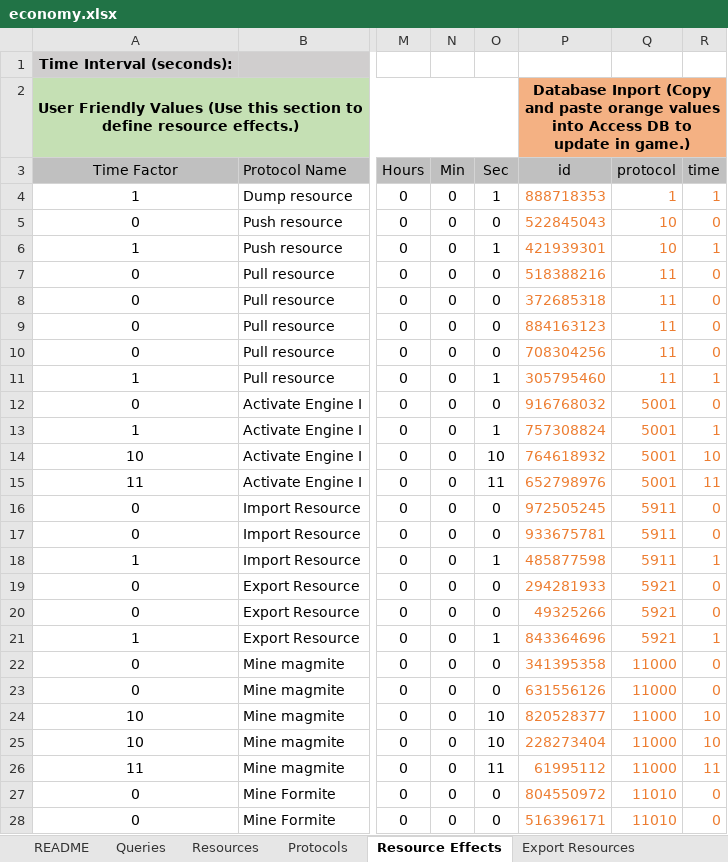
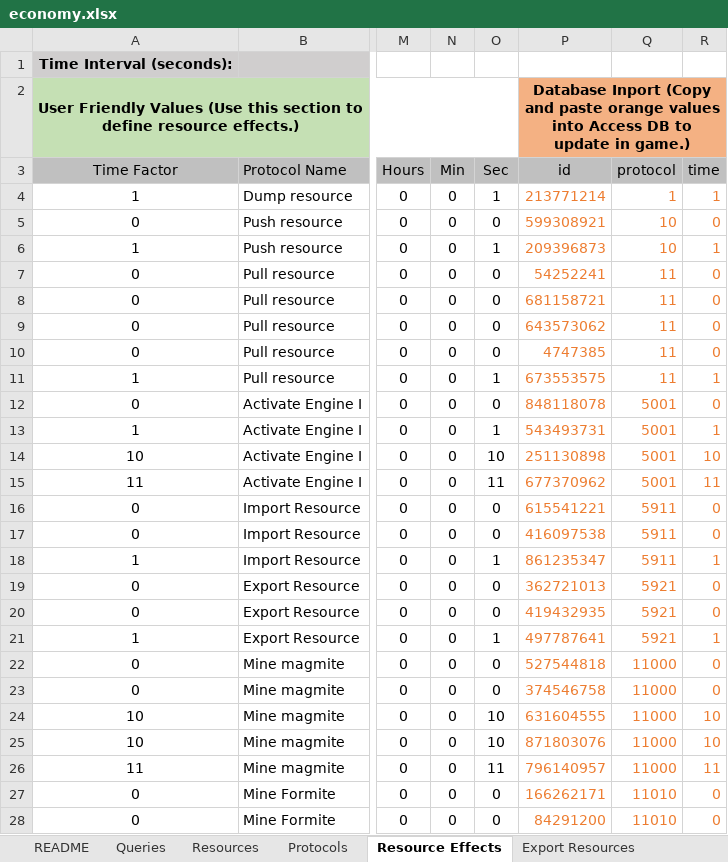
Before and after one commit to Darwin-River/Ex-Machinis, an Excel workbook: documents/economy.xlsx, sheet Resource Effects, drawn as a sheet; only a part is shown, gaps mark what is left out; values as stored, in another font and other column widths than the file's, no borders; charts and pictures and conditional formats and table styles not drawn; the diff covers the shown part only; the diff names each change by its address in the sheet, - before the commit and + after, or states it on an @@ line.

```diff
--- a/documents/economy.xlsx (sheet Resource Effects)
+++ b/documents/economy.xlsx (sheet Resource Effects)
-P4 (id): 888718353
+P4 (id): 213771214
-P5 (id): 522845043
+P5 (id): 599308921
-P6 (id): 421939301
+P6 (id): 209396873
-P7 (id): 518388216
+P7 (id): 54252241
-P8 (id): 372685318
+P8 (id): 681158721
-P9 (id): 884163123
+P9 (id): 643573062
-P10 (id): 708304256
+P10 (id): 4747385
-P11 (id): 305795460
+P11 (id): 673553575
-P12 (id): 916768032
+P12 (id): 848118078
-P13 (id): 757308824
+P13 (id): 543493731
-P14 (id): 764618932
+P14 (id): 251130898
-P15 (id): 652798976
+P15 (id): 677370962
-P16 (id): 972505245
+P16 (id): 615541221
-P17 (id): 933675781
+P17 (id): 416097538
-P18 (id): 485877598
+P18 (id): 861235347
-P19 (id): 294281933
+P19 (id): 362721013
-P20 (id): 49325266
+P20 (id): 419432935
-P21 (id): 843364696
+P21 (id): 497787641
-P22 (id): 341395358
+P22 (id): 527544818
-P23 (id): 631556126
+P23 (id): 374546758
-P24 (id): 820528377
+P24 (id): 631604555
-P25 (id): 228273404
+P25 (id): 871803076
-P26 (id): 61995112
+P26 (id): 796140957
-P27 (id): 804550972
+P27 (id): 166262171
-P28 (id): 516396171
+P28 (id): 84291200
```
Also changed, not shown: 440 edited cells elsewhere in this sheet, sheet Export Resource Effects, sheet Queries.
